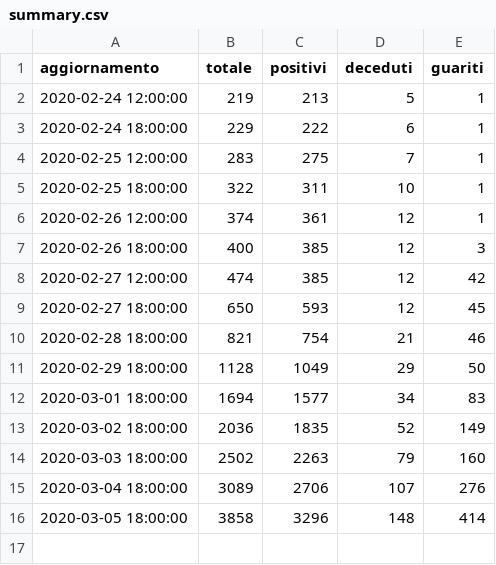
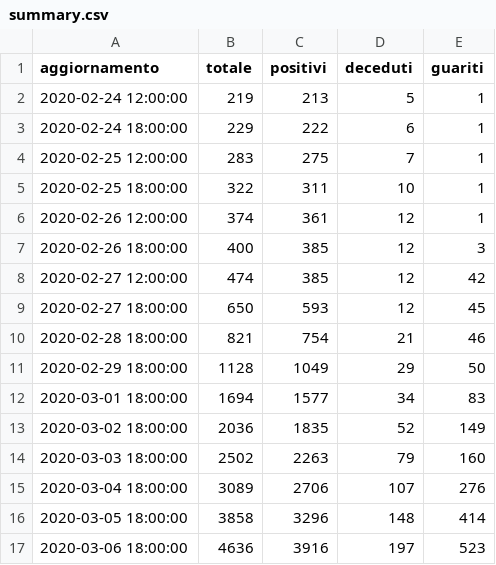
Before and after one commit to alessiodl/COVID19Feed2Json, a CSV file: storico/summary.csv, drawn as a sheet.

Commit message:
Scheduled data update

```diff
--- a/storico/summary.csv
+++ b/storico/summary.csv
@@ -16 +16,2 @@ aggiornamento,totale,positivi,deceduti,guariti
 2020-03-05 18:00:00,3858,3296,148,414
+2020-03-06 18:00:00,4636,3916,197,523
```
Also changed, not shown: storico/trattamento.csv.
